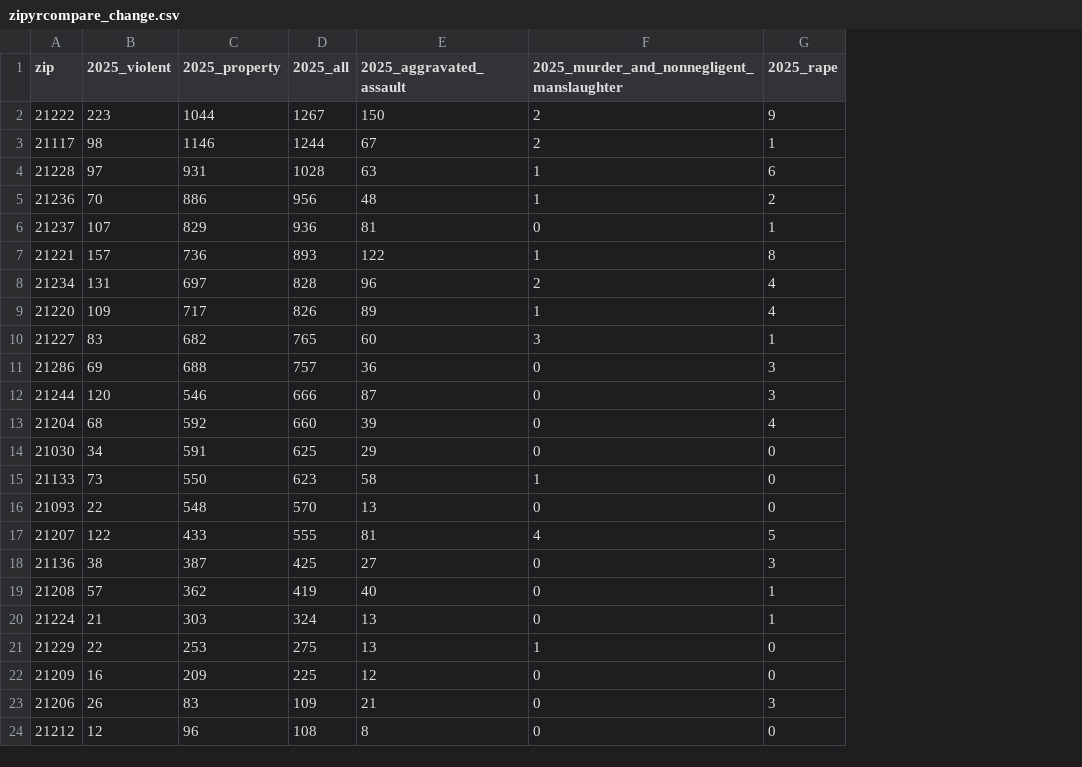
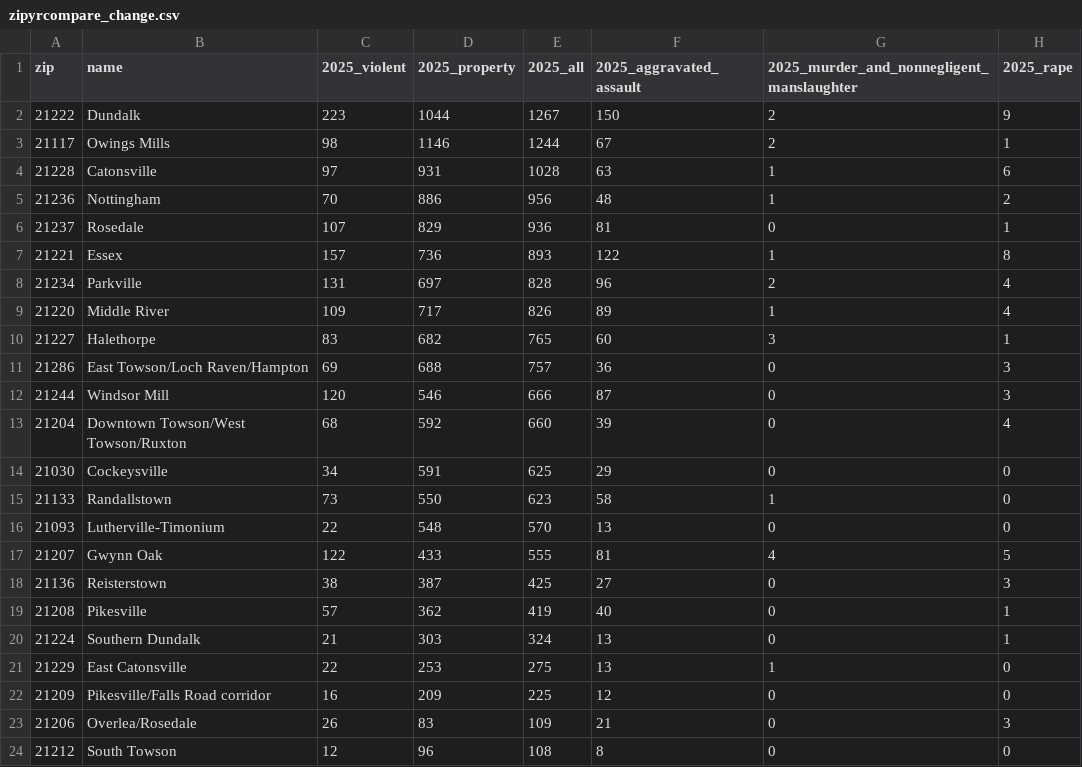
Before and after one commit to Baltimore-Sun/baltimore-county-crime, a CSV file: zipyrcompare_change.csv, drawn as a sheet; only a part is shown; the diff names each change by its address in the sheet, - before the commit and + after, or states it on an @@ line.

```diff
--- a/zipyrcompare_change.csv
+++ b/zipyrcompare_change.csv
+column B (name), rows 2-24: Dundalk | Owings Mills | Catonsville | Nottingham | Rosedale | Essex | Parkville | Middle River | Halethorpe | East Towson/Loch Raven/Hampton | Windsor Mill | Downtown Towson/West Towson/Ruxton | Cockeysville | Randallstown | Lutherville-Timonium | Gwynn Oak | Reisterstown | Pikesville | Southern Dundalk | East Catonsville | Pikesville/Falls Road corridor | Overlea/Rosedale | South Towson
```
Also changed, not shown: bc_transposed.csv, 1 other file.
